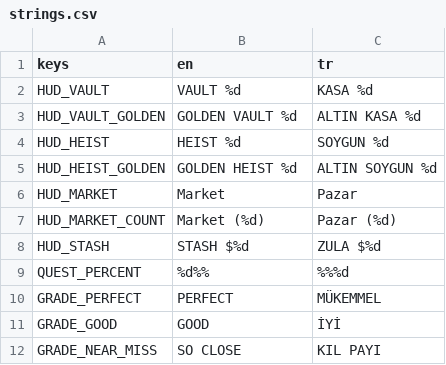
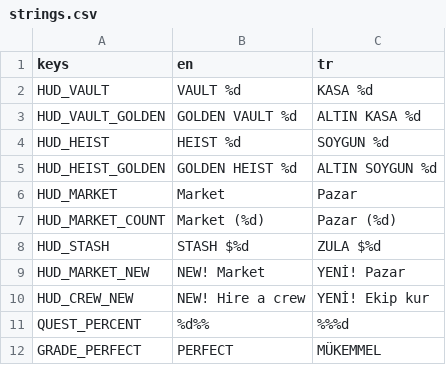
Before and after one commit to AvareGameStudio/loop-engine, a CSV file: translations/strings.csv, drawn as a sheet; only a part is shown; the shorter side is filled out with more unchanged rows; the diff names each change by its address in the sheet, - before the commit and + after, or states it on an @@ line.

```diff
--- a/translations/strings.csv
+++ b/translations/strings.csv
+row 9: HUD_MARKET_NEW | NEW! Market | YENİ! Pazar
+row 10: HUD_CREW_NEW | NEW! Hire a crew | YENİ! Ekip kur
```
Also changed, not shown: 5 other files.
